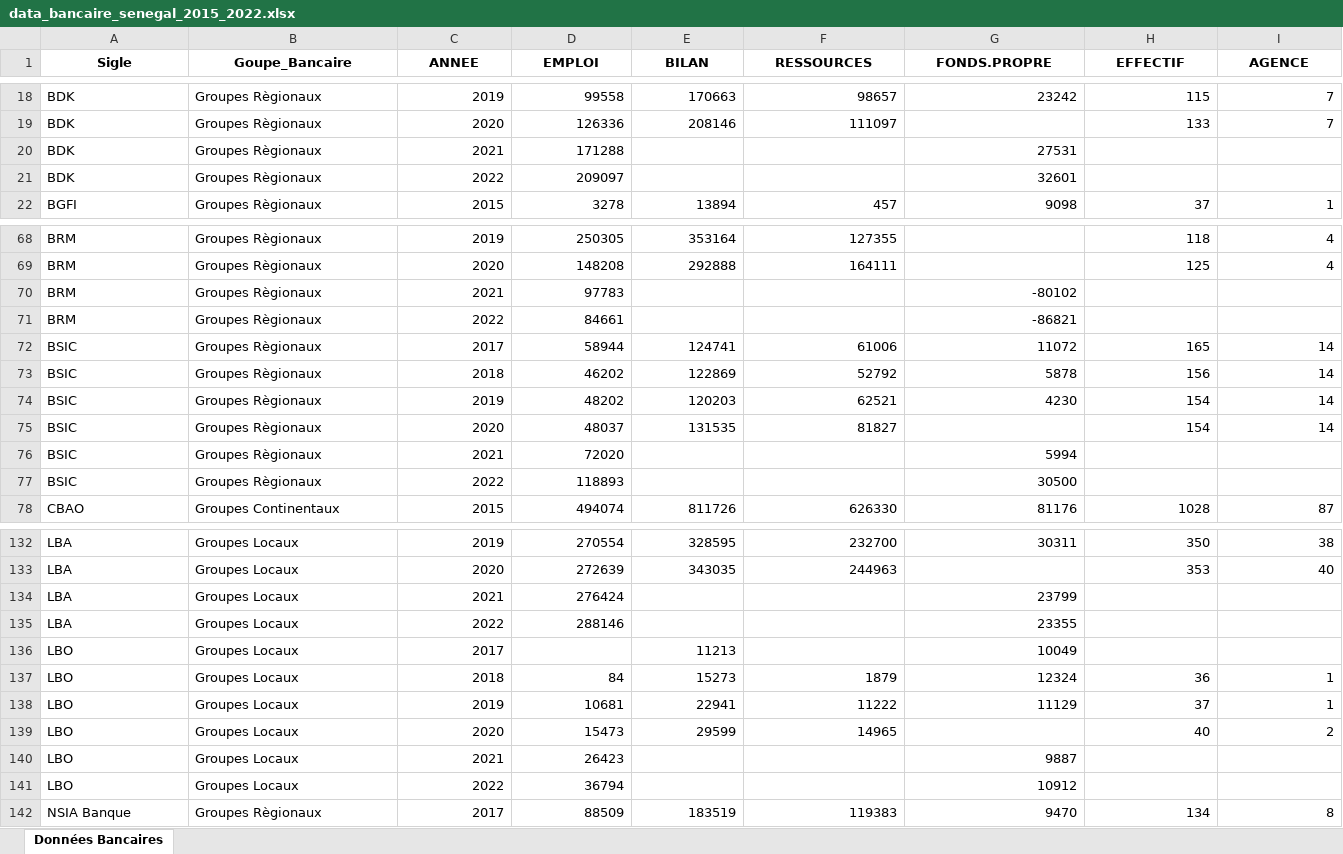
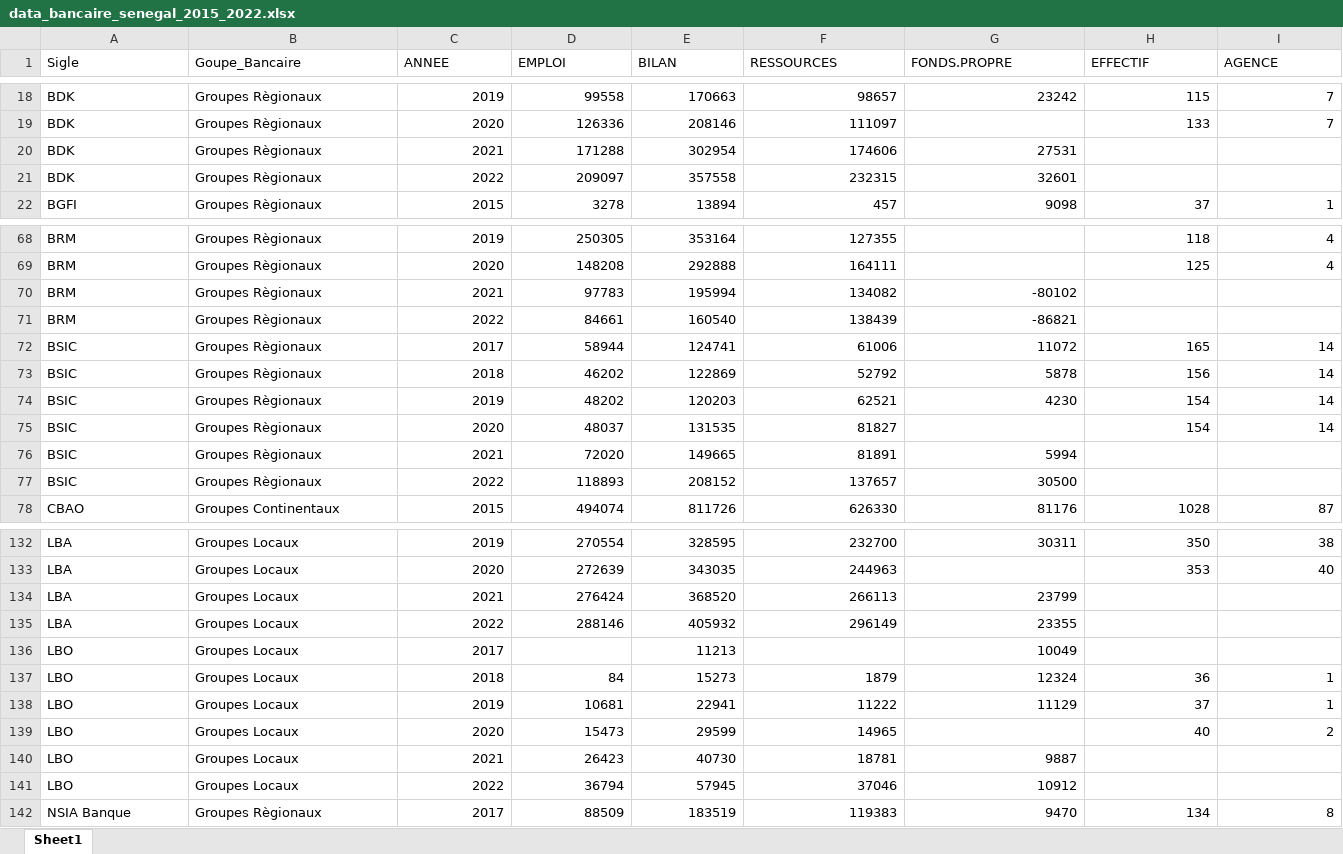
Before and after one commit to Mozart28/dataviz_secteur_financier_senegal, an Excel workbook: dashboard/data/bancaire/data_bancaire_senegal_2015_2022.xlsx, sheet Sheet1, drawn as a sheet; only a part is shown, gaps mark what is left out; values as stored, in another font and other column widths than the file's, no borders; the diff covers the shown part only; the diff names each change by its address in the sheet, - before the commit and + after, or states it on an @@ line.

```diff
--- a/dashboard/data/bancaire/data_bancaire_senegal_2015_2022.xlsx (sheet Sheet1)
+++ b/dashboard/data/bancaire/data_bancaire_senegal_2015_2022.xlsx (sheet Sheet1)
-sheet tab: Données Bancaires
+sheet tab: Sheet1
@@ A1:I1 bold: on → off, alignment: center → left @@
-E20 (BILAN): (empty)
+E20 (BILAN): 302954
-F20 (RESSOURCES): (empty)
+F20 (RESSOURCES): 174606
-E21 (BILAN): (empty)
+E21 (BILAN): 357558
-F21 (RESSOURCES): (empty)
+F21 (RESSOURCES): 232315
-E70 (BILAN): (empty)
+E70 (BILAN): 195994
-F70 (RESSOURCES): (empty)
+F70 (RESSOURCES): 134082
-E71 (BILAN): (empty)
+E71 (BILAN): 160540
-F71 (RESSOURCES): (empty)
+F71 (RESSOURCES): 138439
-E76 (BILAN): (empty)
+E76 (BILAN): 149665
-F76 (RESSOURCES): (empty)
+F76 (RESSOURCES): 81891
-E77 (BILAN): (empty)
+E77 (BILAN): 208152
-F77 (RESSOURCES): (empty)
+F77 (RESSOURCES): 137657
-E134 (BILAN): (empty)
+E134 (BILAN): 368520
-F134 (RESSOURCES): (empty)
+F134 (RESSOURCES): 266113
-E135 (BILAN): (empty)
+E135 (BILAN): 405932
-F135 (RESSOURCES): (empty)
+F135 (RESSOURCES): 296149
-E140 (BILAN): (empty)
+E140 (BILAN): 40730
-F140 (RESSOURCES): (empty)
+F140 (RESSOURCES): 18781
-E141 (BILAN): (empty)
+E141 (BILAN): 57945
-F141 (RESSOURCES): (empty)
+F141 (RESSOURCES): 37046
```
Also changed, not shown: 48 edited cells and cell formats elsewhere in this sheet, 13 other files.
